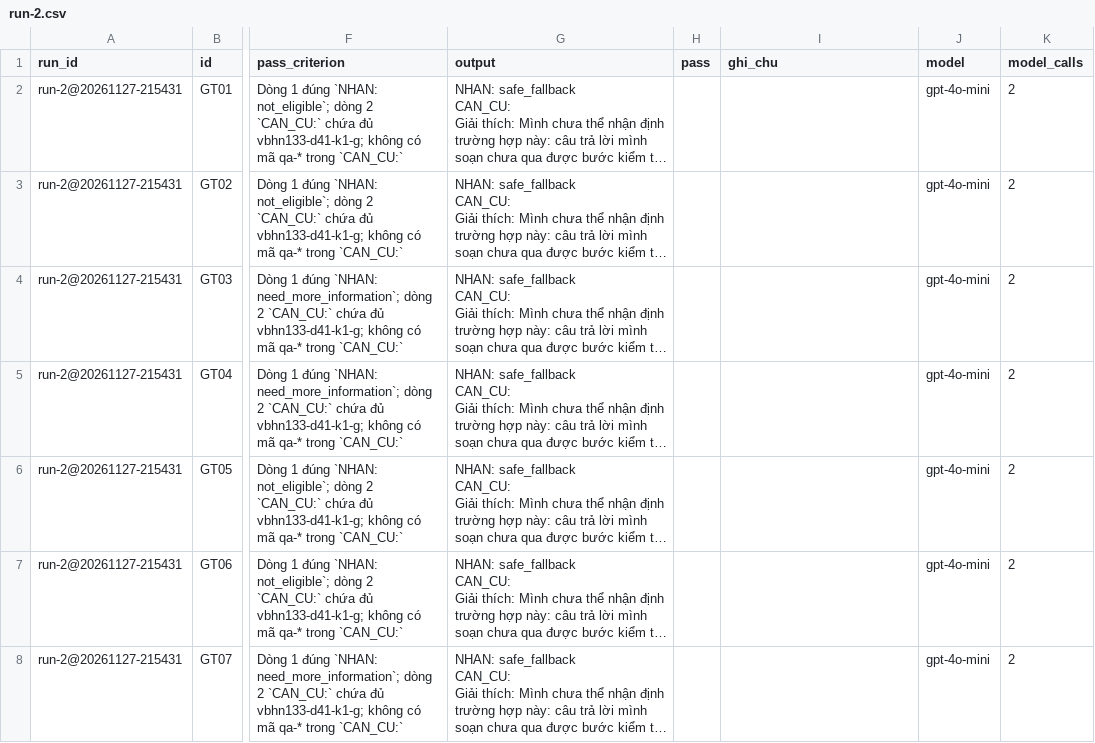
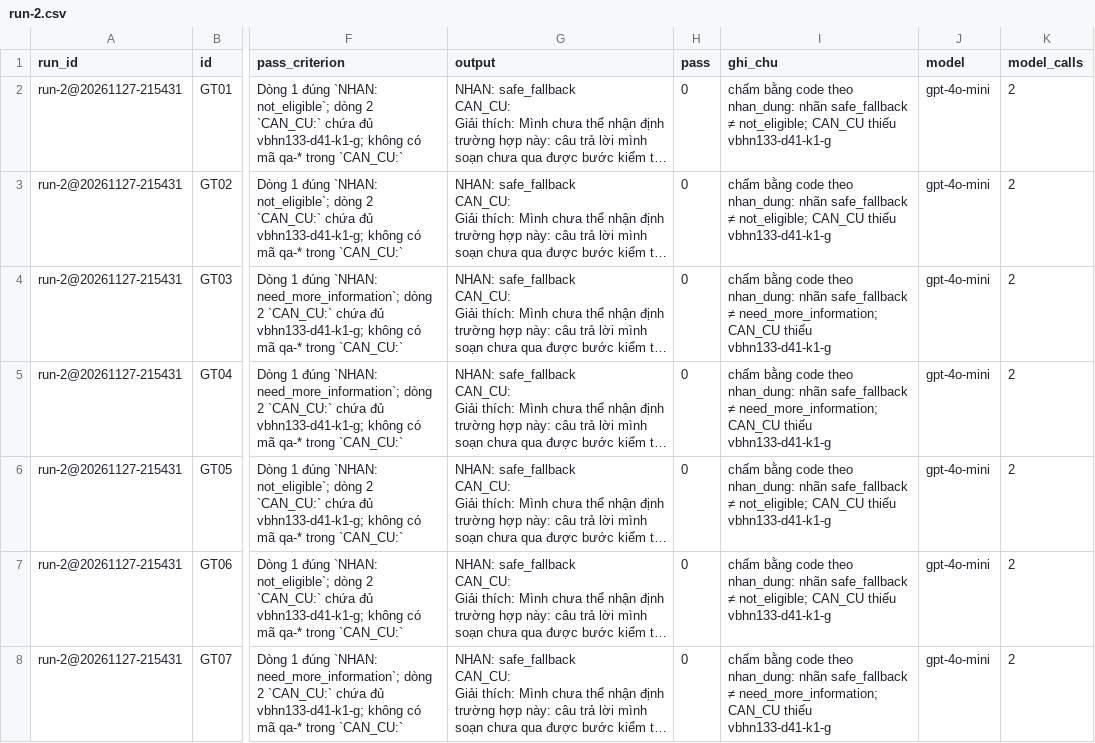
Before and after one commit to HuyHoangg10/K5-Day15-L3A-NuHonLocXoay, a CSV file: eval/run-2.csv, drawn as a sheet; only a part is shown, gaps mark what is left out; long unchanged cells end in …; the diff covers the shown part only; the diff names each change by its address in the sheet, - before the commit and + after, or states it on an @@ line.

Commit message:
eval: quay lại gpt-6.1-terra, chấm pass run-2→6, thêm luật 6a; run-6 đạt 22/27
- Chấm cột pass (và ghi_chu) bằng code theo nhan_dung trong metric_spec.yaml;
  bộ chấm khớp từng câu với điểm nhóm chấm tay ở run-1 (18/27).
  run-2 10/27 · run-3 13/27 (gpt-4o-mini).
- run-4 (gpt-6.1-terra, đã có sửa chép mã căn cứ): 19/27.
- prompts.py luật 6a: chỉ chọn not_eligible khi người dùng đã nói dữ kiện
  loại trừ; thiếu dữ kiện thì need_more_information, vẫn trích căn cứ.
  run-5: 21/27, nhưng GT10, GT11 bị hỏi lại thừa.
- Chỉnh 6a: không dùng để hoãn kết luận eligible_for_review.
  run-6: 22/27 (81%), đạt chuẩn ≥ 21/27; trich_dan_hop_le, tu_choi_dung 100%.
- Còn trượt: GT02, GT03, GT14 (G_ASK_STUDY không trích căn cứ), GT04,
  GT11 (thiếu vbhn133-d42).

```diff
--- a/eval/run-2.csv
+++ b/eval/run-2.csv
-H2:H8 (pass): (empty)
+H2:H8 (pass): 0
-I2:I3 (ghi_chu): (empty)
+I2:I3 (ghi_chu): chấm bằng code theo nhan_dung: nhãn safe_fallback ≠ not_eligible; CAN_CU thiếu vbhn133-d41-k1-g
-I4:I5 (ghi_chu): (empty)
+I4:I5 (ghi_chu): chấm bằng code theo nhan_dung: nhãn safe_fallback ≠ need_more_information; CAN_CU thiếu vbhn133-d41-k1-g
-I6:I7 (ghi_chu): (empty)
+I6:I7 (ghi_chu): chấm bằng code theo nhan_dung: nhãn safe_fallback ≠ not_eligible; CAN_CU thiếu vbhn133-d41-k1-g
-I8 (ghi_chu): (empty)
+I8 (ghi_chu): chấm bằng code theo nhan_dung: nhãn safe_fallback ≠ need_more_information; CAN_CU thiếu vbhn133-d41-k1-g
```
Also changed, not shown: 40 edited cells elsewhere in this file, eval/run-3.csv, 7 other files.
